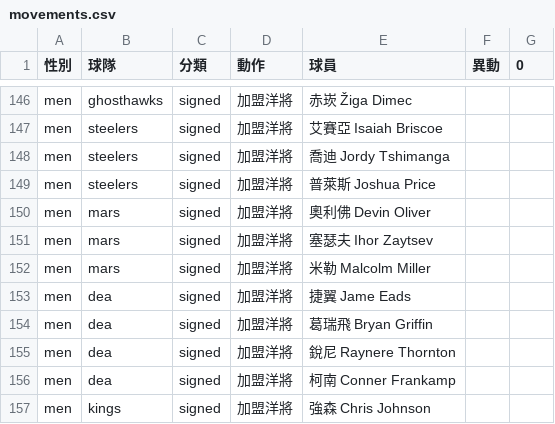
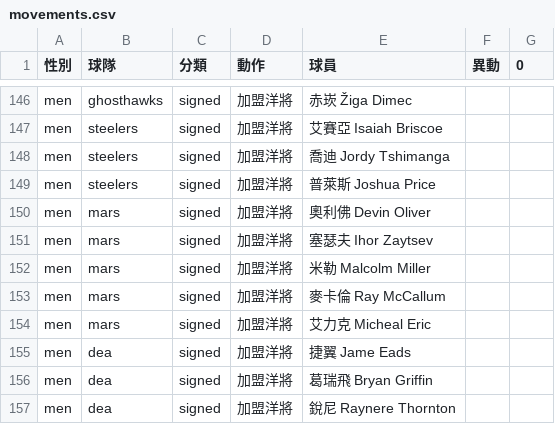
Before and after one commit to SamBasketballTW/sambball, a CSV file: data/movements.csv, drawn as a sheet; only a part is shown, gaps mark what is left out; the shorter side is filled out with more unchanged rows; the diff names each change by its address in the sheet, - before the commit and + after, or states it on an @@ line.

```diff
--- a/data/movements.csv
+++ b/data/movements.csv
+row 153: men | mars | signed | 加盟洋將 | 麥卡倫 Ray McCallum
+row 154: men | mars | signed | 加盟洋將 | 艾力克 Micheal Eric
```
Also changed, not shown: data/players.csv, 2 other files.
